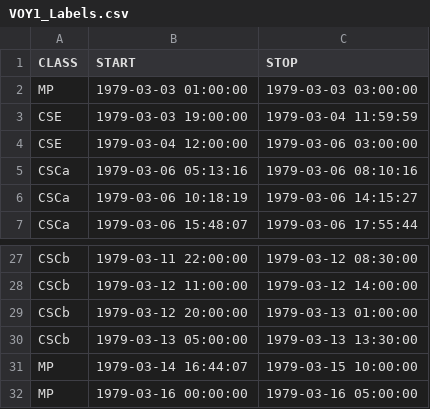
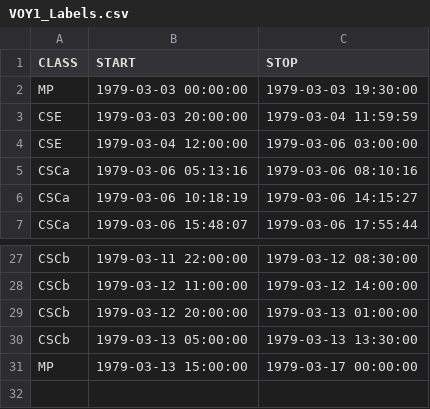
Before and after one commit to Pale-Blue-Dot-97/ACES, a CSV file: ACES/VOY1_Labels.csv, drawn as a sheet; only a part is shown, gaps mark what is left out.

```diff
--- a/ACES/VOY1_Labels.csv
+++ b/ACES/VOY1_Labels.csv
@@ -1,4 +1,4 @@
 CLASS,START,STOP
-MP,1979-03-03 01:00:00,1979-03-03 03:00:00
-CSE,1979-03-03 19:00:00,1979-03-04 11:59:59
+MP,1979-03-03 00:00:00,1979-03-03 19:30:00
+CSE,1979-03-03 20:00:00,1979-03-04 11:59:59
 CSE,1979-03-04 12:00:00,1979-03-06 03:00:00
@@ -30,3 +30,2 @@ CSCb,1979-03-12 20:00:00,1979-03-13 01:00:00
 CSCb,1979-03-13 05:00:00,1979-03-13 13:30:00
-MP,1979-03-14 16:44:07,1979-03-15 10:00:00
-MP,1979-03-16 00:00:00,1979-03-16 05:00:00
+MP,1979-03-13 15:00:00,1979-03-17 00:00:00
```
Also changed, not shown: ACES/Cassini_Block_Labels/Cassini_Rev20_Block_Labels.csv, ACES/Cassini_Labels/Cassini_Labels_Rev20.csv, 1 other file.
